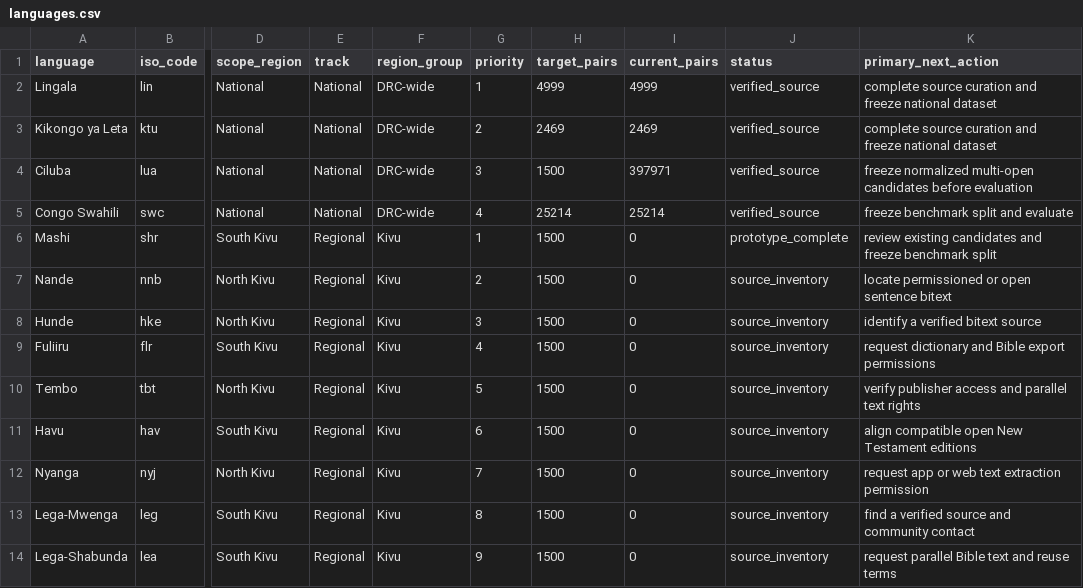
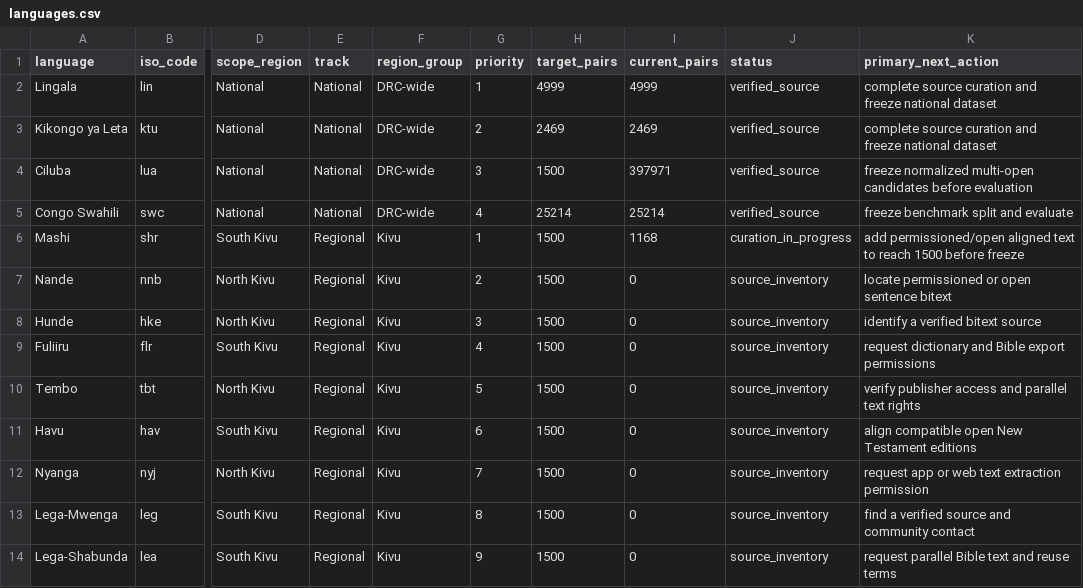
Before and after one commit to Ashuza11/CongoLangBench, a CSV file: registry/languages.csv, drawn as a sheet; only a part is shown, gaps mark what is left out; the diff names each change by its address in the sheet, - before the commit and + after, or states it on an @@ line.

```diff
--- a/registry/languages.csv
+++ b/registry/languages.csv
-I6 (current_pairs): 0
+I6 (current_pairs): 1168
-J6 (status): prototype_complete
+J6 (status): curation_in_progress
-K6 (primary_next_action): review existing candidates and freeze benchmark split
+K6 (primary_next_action): add permissioned/open aligned text to reach 1500 before freeze
```
Also changed, not shown: registry/regional_candidates.csv, 1 other file.
